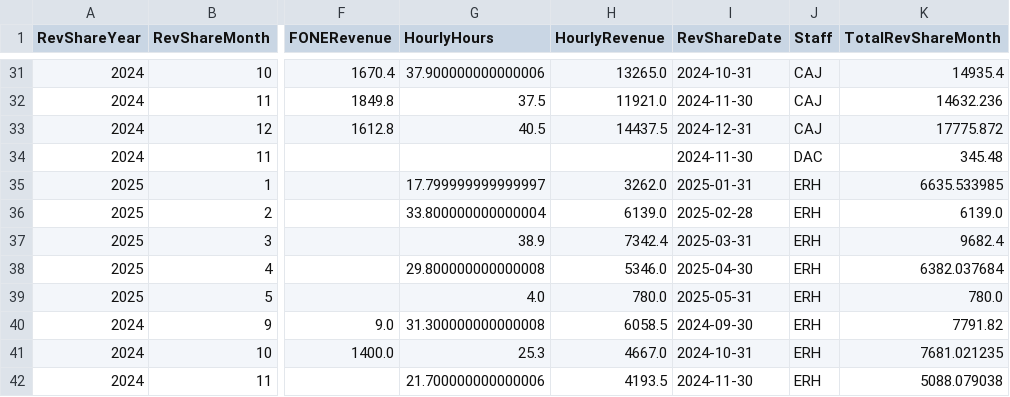
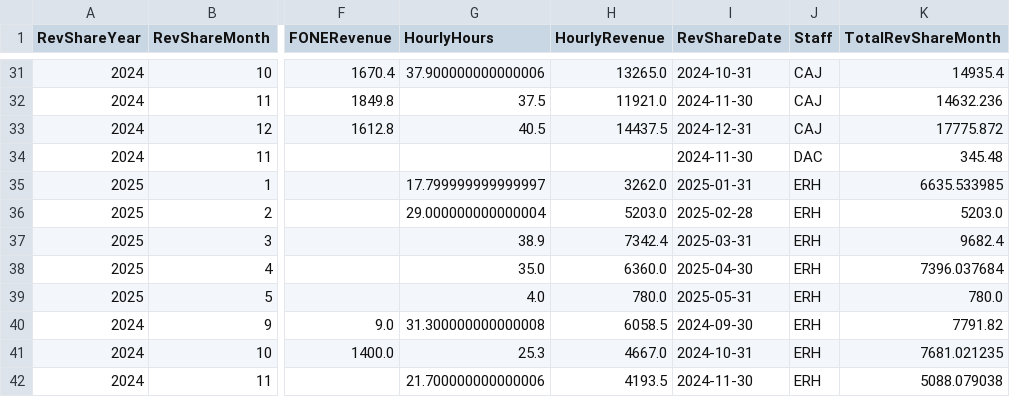
Before and after one commit to dhernandez-coding/gdp-dashboard, a CSV file: data/RevShareNewLogic.csv, drawn as a sheet; only a part is shown, gaps mark what is left out; the diff covers the shown part only; the diff names each change by its address in the sheet, - before the commit and + after, or states it on an @@ line.

```diff
--- a/data/RevShareNewLogic.csv
+++ b/data/RevShareNewLogic.csv
-G36 (HourlyHours): 33.800000000000004
+G36 (HourlyHours): 29.000000000000004
-H36 (HourlyRevenue): 6139.0
+H36 (HourlyRevenue): 5203.0
-K36 (TotalRevShareMonth): 6139.0
+K36 (TotalRevShareMonth): 5203.0
-G38 (HourlyHours): 29.800000000000008
+G38 (HourlyHours): 35.0
-H38 (HourlyRevenue): 5346.0
+H38 (HourlyRevenue): 6360.0
-K38 (TotalRevShareMonth): 6382.037684
+K38 (TotalRevShareMonth): 7396.037684
```
Also changed, not shown: 34 edited cells elsewhere in this file, data/vwTimeEntriesType1.csv, data/vwTimeEntriesType2.csv, 3 other files.
